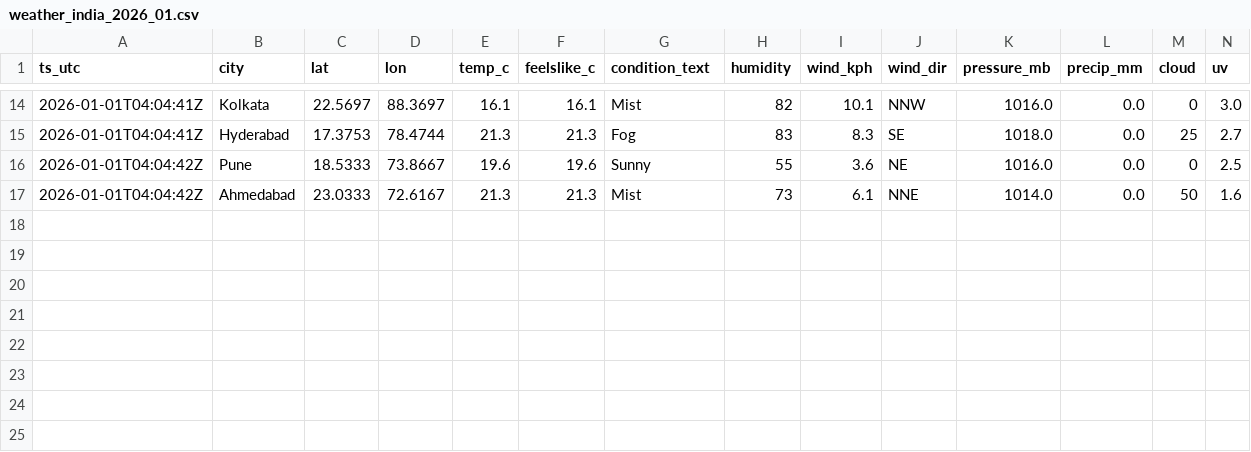
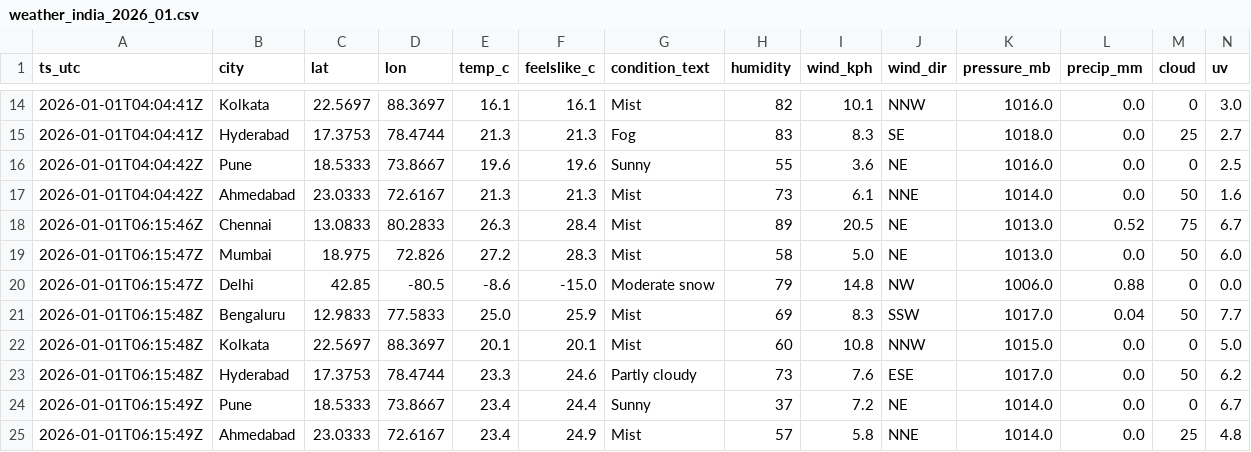
Before and after one commit to anwarmohammedbasha/weather-api-fetch, a CSV file: data/weather_india_2026_01.csv, drawn as a sheet; only a part is shown, gaps mark what is left out; rows hold the shown columns only; the diff names each change by its address in the sheet, - before the commit and + after, or states it on an @@ line.

```diff
--- a/data/weather_india_2026_01.csv
+++ b/data/weather_india_2026_01.csv
+row 18: 2026-01-01T06:15:46Z | Chennai | 13.0833 | 80.2833 | 26.3 | 28.4 | Mist | 89 | 20.5 | NE | 1013.0 | 0.52 | 75 | 6.7
+row 19: 2026-01-01T06:15:47Z | Mumbai | 18.975 | 72.826 | 27.2 | 28.3 | Mist | 58 | 5.0 | NE | 1013.0 | 0.0 | 50 | 6.0
+row 20: 2026-01-01T06:15:47Z | Delhi | 42.85 | -80.5 | -8.6 | -15.0 | Moderate snow | 79 | 14.8 | NW | 1006.0 | 0.88 | 0 | 0.0
+row 21: 2026-01-01T06:15:48Z | Bengaluru | 12.9833 | 77.5833 | 25.0 | 25.9 | Mist | 69 | 8.3 | SSW | 1017.0 | 0.04 | 50 | 7.7
+row 22: 2026-01-01T06:15:48Z | Kolkata | 22.5697 | 88.3697 | 20.1 | 20.1 | Mist | 60 | 10.8 | NNW | 1015.0 | 0.0 | 0 | 5.0
+row 23: 2026-01-01T06:15:48Z | Hyderabad | 17.3753 | 78.4744 | 23.3 | 24.6 | Partly cloudy | 73 | 7.6 | ESE | 1017.0 | 0.0 | 50 | 6.2
+row 24: 2026-01-01T06:15:49Z | Pune | 18.5333 | 73.8667 | 23.4 | 24.4 | Sunny | 37 | 7.2 | NE | 1014.0 | 0.0 | 0 | 6.7
+row 25: 2026-01-01T06:15:49Z | Ahmedabad | 23.0333 | 72.6167 | 23.4 | 24.9 | Mist | 57 | 5.8 | NNE | 1014.0 | 0.0 | 25 | 4.8
```
Also changed, not shown: 8 other files.
